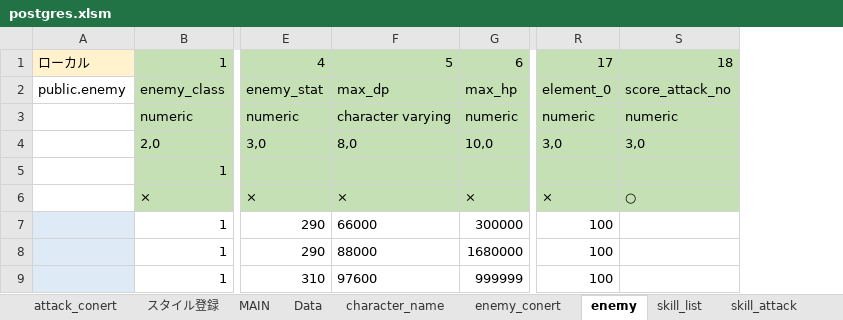
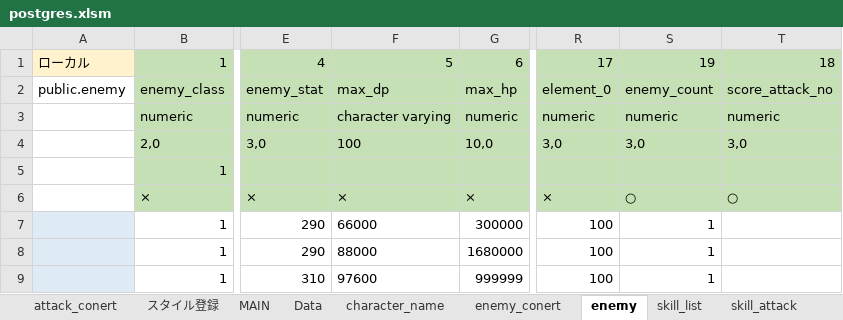
Before and after one commit to reliruleru00/hevburn, an Excel workbook: postgres.xlsm, sheet enemy, drawn as a sheet; only a part is shown, gaps mark what is left out; values as stored, in another font and other column widths than the file's, no borders; charts and pictures not drawn; the diff names each change by its address in the sheet, - before the commit and + after, or states it on an @@ line.

```diff
--- a/postgres.xlsm (sheet enemy)
+++ b/postgres.xlsm (sheet enemy)
+column S, rows 1-9: 19 | enemy_count | numeric | 3,0 |  | ○ | 1 | 1 | 1
-F4: 8,0
+F4: 100
```
Also changed, not shown: sheet skill_buff, sheet MAIN, formulas that keep their value, charts or pictures, 3 other files.
